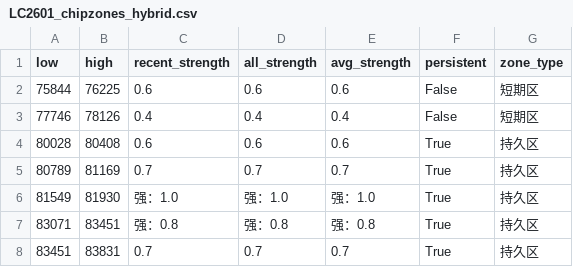
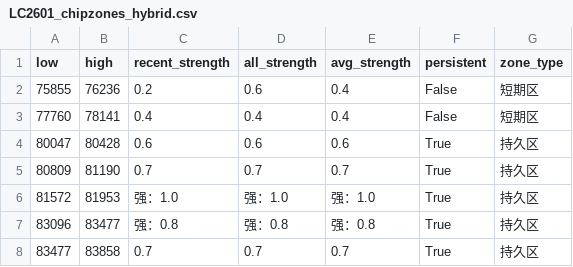
Before and after one commit to CMUJIN/trading, a CSV file: docs/LC2601/LC2601_chipzones_hybrid.csv, drawn as a sheet.

```diff
--- a/docs/LC2601/LC2601_chipzones_hybrid.csv
+++ b/docs/LC2601/LC2601_chipzones_hybrid.csv
@@ -1,8 +1,8 @@
 low,high,recent_strength,all_strength,avg_strength,persistent,zone_type
-75844,76225,0.6,0.6,0.6,False,短期区
-77746,78126,0.4,0.4,0.4,False,短期区
-80028,80408,0.6,0.6,0.6,True,持久区
-80789,81169,0.7,0.7,0.7,True,持久区
-81549,81930,强：1.0,强：1.0,强：1.0,True,持久区
-83071,83451,强：0.8,强：0.8,强：0.8,True,持久区
-83451,83831,0.7,0.7,0.7,True,持久区
+75855,76236,0.2,0.6,0.4,False,短期区
+77760,78141,0.4,0.4,0.4,False,短期区
+80047,80428,0.6,0.6,0.6,True,持久区
+80809,81190,0.7,0.7,0.7,True,持久区
+81572,81953,强：1.0,强：1.0,强：1.0,True,持久区
+83096,83477,强：0.8,强：0.8,强：0.8,True,持久区
+83477,83858,0.7,0.7,0.7,True,持久区
```
Also changed, not shown: docs/V2601/V2601_chipzones_hybrid.csv, 4 other files.
